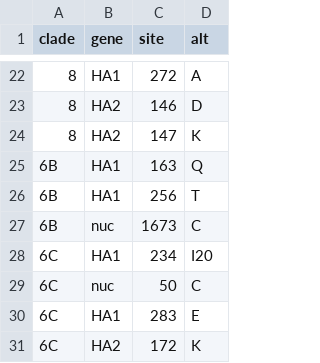
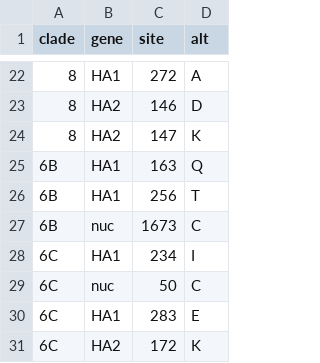
Before and after one commit to nextstrain/seasonal-flu, a TSV file: config/clades_h1n1pdm_ha.tsv, drawn as a sheet; only a part is shown, gaps mark what is left out.

Commit message:
Remove typo from H1N1pdm 6C clade definition

```diff
--- a/config/clades_h1n1pdm_ha.tsv
+++ b/config/clades_h1n1pdm_ha.tsv
@@ -27,3 +27,3 @@ clade	gene	site	alt
 6B	nuc	1673	C
-6C	HA1	234	I20
+6C	HA1	234	I
 6C	nuc	50	C
```
